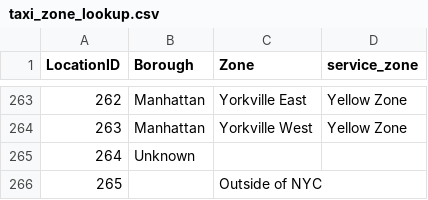
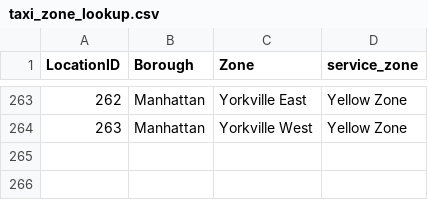
Before and after one commit to Thilak-cm/ML605-Project, a CSV file: taxi_zone_lookup.csv, drawn as a sheet; only a part is shown, gaps mark what is left out; the diff names each change by its address in the sheet, - before the commit and + after, or states it on an @@ line.

Commit message:
removed zone 264 and zone 265 in taxi zone look up so tests/ runs without hiccups

```diff
--- a/taxi_zone_lookup.csv
+++ b/taxi_zone_lookup.csv
-row 265: 264 | Unknown
-row 266: 265 |  | Outside of NYC
```
Also changed, not shown: 2 other files.
